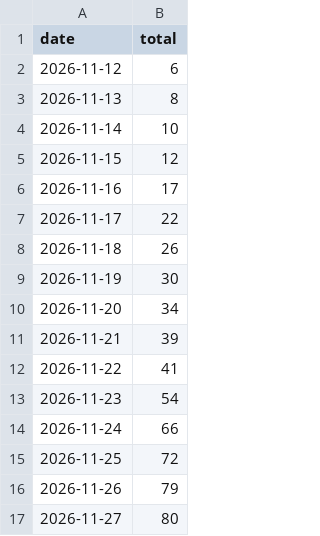
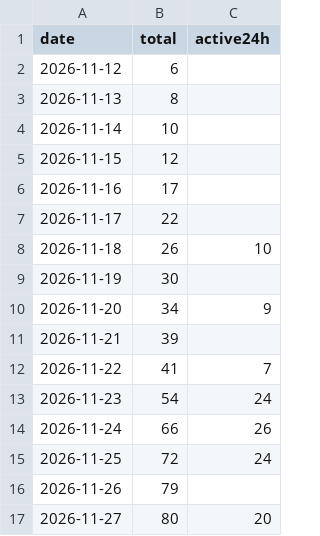
Before and after one commit to ichinya/mihon-remanga, a CSV file: stats/devices.csv, drawn as a sheet; the diff names each change by its address in the sheet, - before the commit and + after, or states it on an @@ line.

Commit message:
Plot active devices alongside total registrations [skip ci]

```diff
--- a/stats/devices.csv
+++ b/stats/devices.csv
+column C (active24h), rows 8-17: 10 |  | 9 |  | 7 | 24 | 26 | 24 |  | 20
```
Also changed, not shown: 3 other files.
